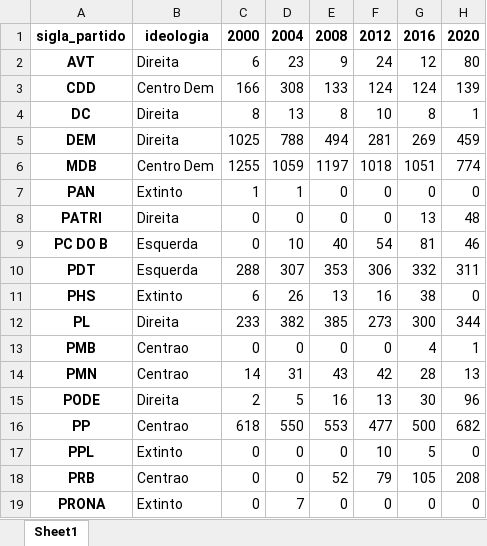
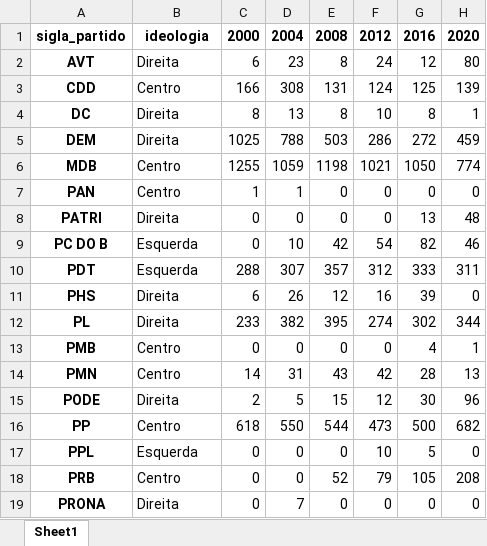
Before and after one commit to gchinellato/eleicoes-ideologia, an Excel workbook: output/flourish_municipios_total.xlsx, sheet Sheet1, drawn as a sheet; only a part is shown; values as stored, in another font and other column widths than the file's, no borders; the diff covers the shown part only; the diff names each change by its address in the sheet, - before the commit and + after, or states it on an @@ line.

```diff
--- a/output/flourish_municipios_total.xlsx (sheet Sheet1)
+++ b/output/flourish_municipios_total.xlsx (sheet Sheet1)
-E2: 9
+E2: 8
-B3: Centro Dem
+B3: Centro
-E3: 133
+E3: 131
-G3: 124
+G3: 125
-E5: 494
+E5: 503
-F5: 281
+F5: 286
-G5: 269
+G5: 272
-B6: Centro Dem
+B6: Centro
-E6: 1197
+E6: 1198
-F6: 1018
+F6: 1021
-G6: 1051
+G6: 1050
-B7: Extinto
+B7: Centro
-E9: 40
+E9: 42
-G9: 81
+G9: 82
-E10: 353
+E10: 357
-F10: 306
+F10: 312
-G10: 332
+G10: 333
-B11: Extinto
+B11: Direita
-E11: 13
+E11: 12
-G11: 38
+G11: 39
-E12: 385
+E12: 395
-F12: 273
+F12: 274
-G12: 300
+G12: 302
-B13:B14: Centrao
+B13:B14: Centro
-E15: 16
+E15: 15
-F15: 13
+F15: 12
-B16: Centrao
+B16: Centro
-E16: 553
+E16: 544
-F16: 477
+F16: 473
-B17: Extinto
+B17: Esquerda
-B18: Centrao
+B18: Centro
-B19: Extinto
+B19: Direita
```
Also changed, not shown: 27 edited cells elsewhere in this sheet, output/flourish_municipios_200mil.xlsx, output/flourish_municipios_capitais.xlsx, 34 other files.
